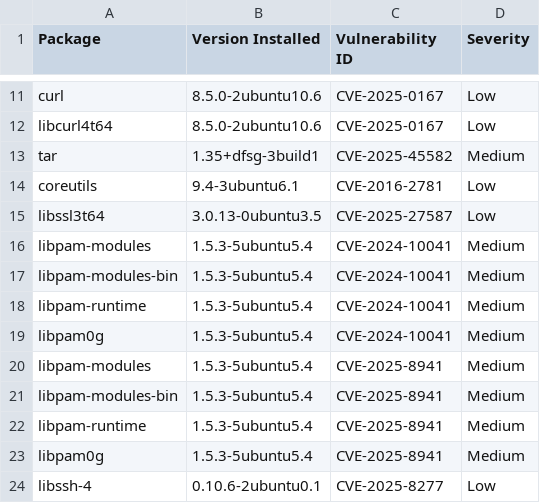
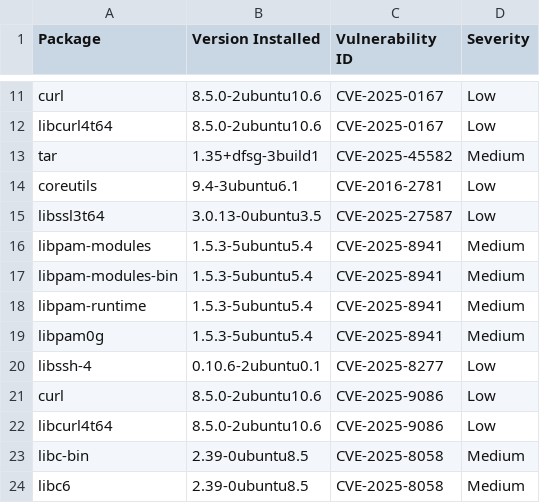
Before and after one commit to AnchorLayer/docker-baseimage-ubuntu, a CSV file: vuln-reports-noble/grype-report-noble.csv, drawn as a sheet; only a part is shown, gaps mark what is left out; the shorter side is filled out with more unchanged rows.

```diff
--- a/vuln-reports-noble/grype-report-noble.csv
+++ b/vuln-reports-noble/grype-report-noble.csv
@@ -15,6 +15,2 @@
 "libssl3t64","3.0.13-0ubuntu3.5","CVE-2025-27587","Low"
-"libpam-modules","1.5.3-5ubuntu5.4","CVE-2024-10041","Medium"
-"libpam-modules-bin","1.5.3-5ubuntu5.4","CVE-2024-10041","Medium"
-"libpam-runtime","1.5.3-5ubuntu5.4","CVE-2024-10041","Medium"
-"libpam0g","1.5.3-5ubuntu5.4","CVE-2024-10041","Medium"
 "libpam-modules","1.5.3-5ubuntu5.4","CVE-2025-8941","Medium"
```
Also changed, not shown: 6 other files.
